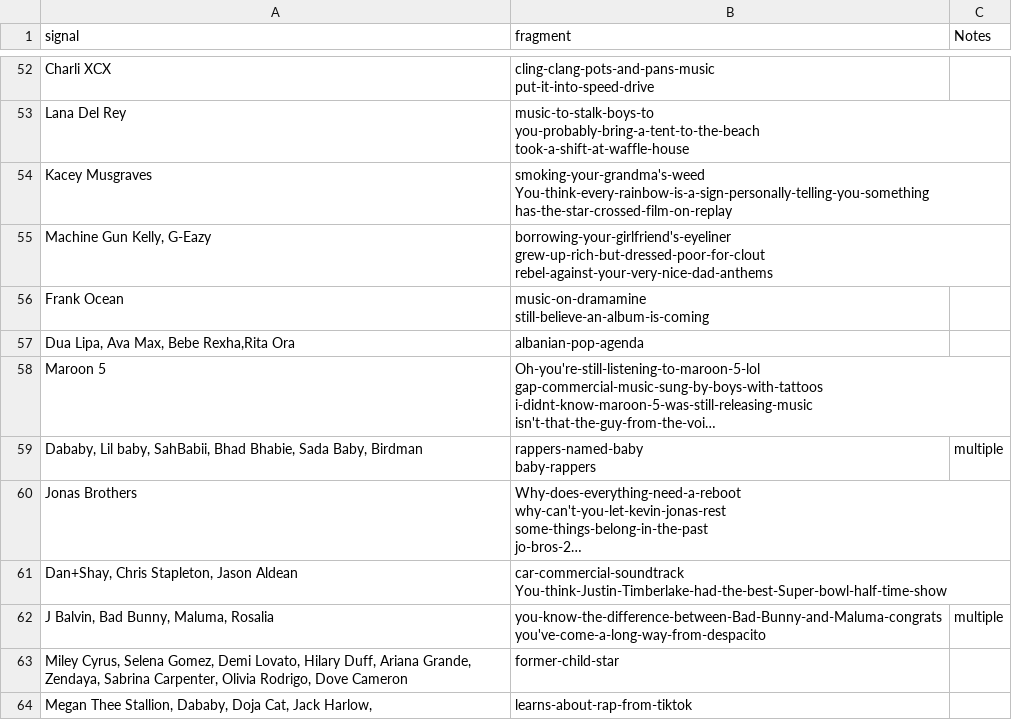
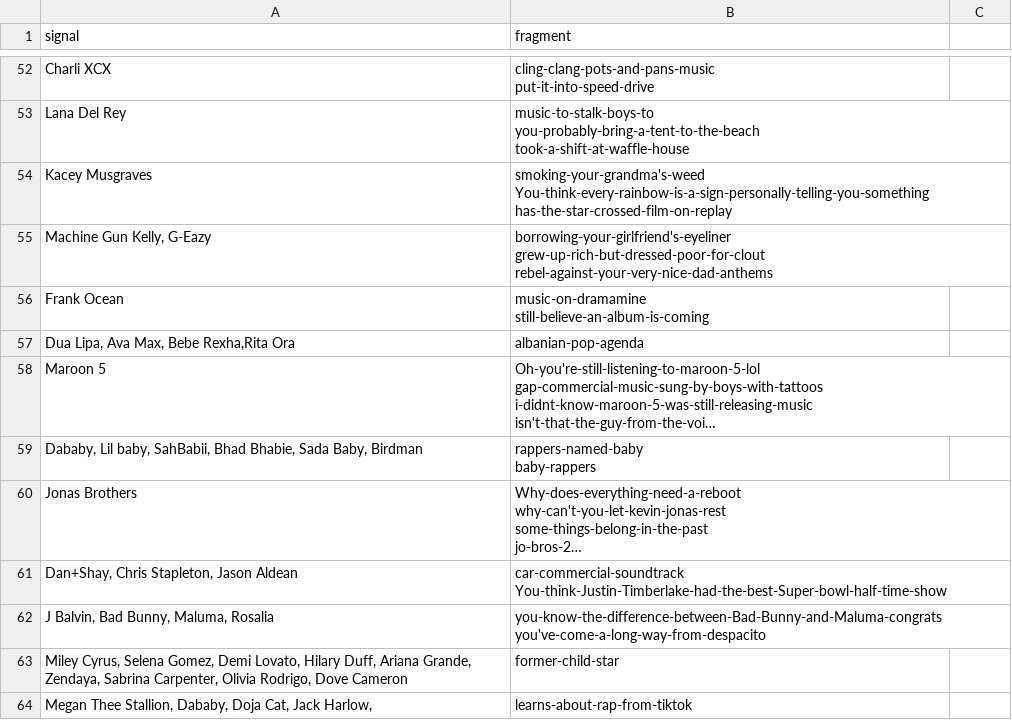
Before and after one commit to the-pudding/year-in-music-apple-music, a CSV file: src/assets/data/fragments-artists-2023-update.csv, drawn as a sheet; only a part is shown, gaps mark what is left out; long unchanged cells end in …; the diff covers the shown part only; the diff names each change by its address in the sheet, - before the commit and + after, or states it on an @@ line.

```diff
--- a/src/assets/data/fragments-artists-2023-update.csv
+++ b/src/assets/data/fragments-artists-2023-update.csv
-C1: Notes
+C1: (empty)
-C59: multiple
+C59: (empty)
-C62: multiple
+C62: (empty)
```
Also changed, not shown: 29 added rows and 25 edited cells elsewhere in this file.
